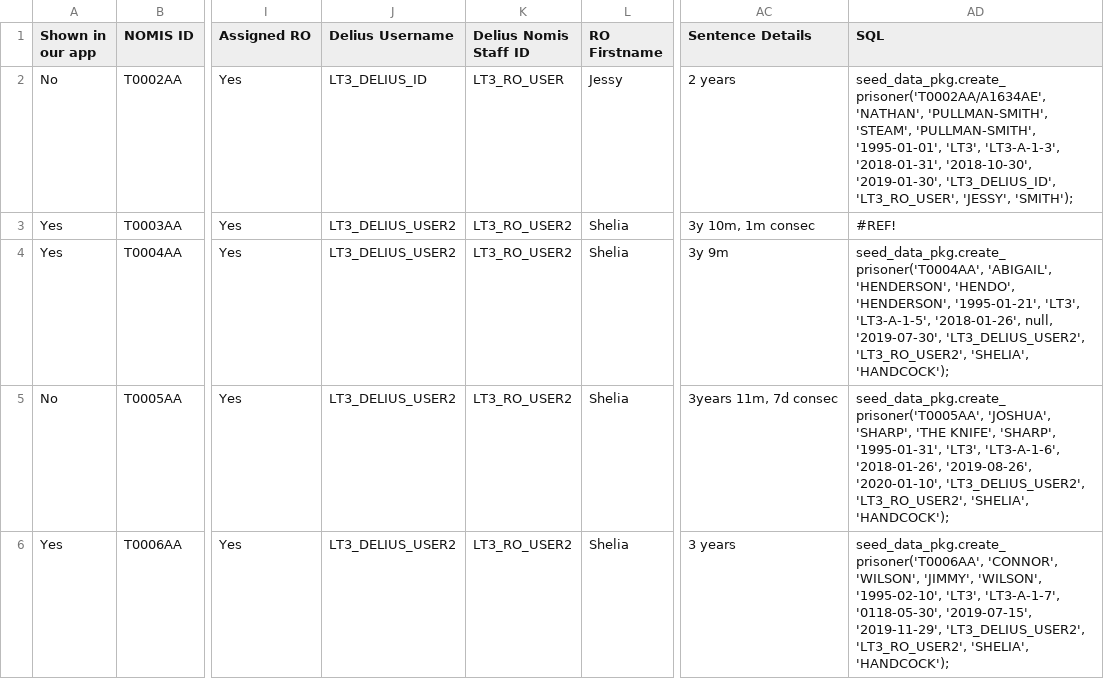
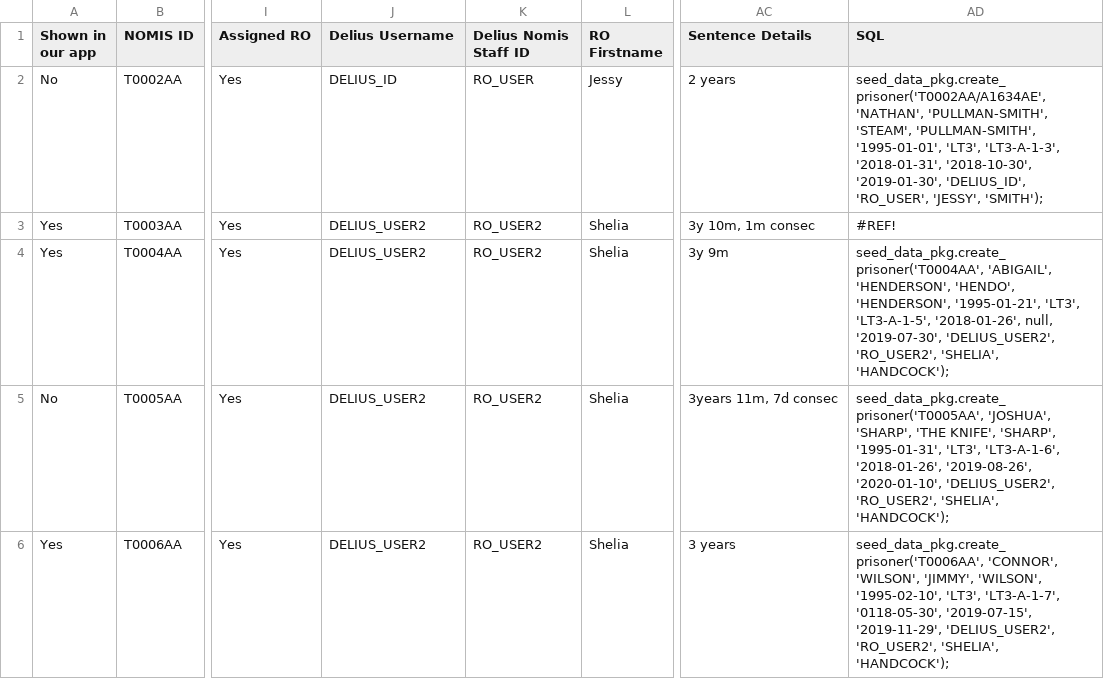
Before and after one commit to ministryofjustice/nomis-test-data-tools, a CSV file: src/main/resources/Test Licence Offenders.csv, drawn as a sheet; only a part is shown, gaps mark what is left out; the diff covers the shown part only; the diff names each change by its address in the sheet, - before the commit and + after, or states it on an @@ line.

Commit message:
LIC-261. Point users CA_USER, RO_USER and the others at LT3. This involves moving workingCaseload, and add other links, instead of tearing down and re-building. Re-assigining existing users done at Jim's request. Tearing down these users would involve a lot of work: Fo example, 51 foreign key constraints that refer to table STAFF_MEMBERS. Use DELIUS_ID, DELIUS_USER2 and the others as the DELIUS user names.

```diff
--- a/src/main/resources/Test Licence Offenders.csv
+++ b/src/main/resources/Test Licence Offenders.csv
-J2 (Delius Username): LT3_DELIUS_ID
+J2 (Delius Username): DELIUS_ID
-K2 (Delius Nomis Staff ID): LT3_RO_USER
+K2 (Delius Nomis Staff ID): RO_USER
-AD2 (SQL): …'2018-10-30', '2019-01-30', 'LT3_DELIUS_ID', 'LT3_RO_USER', 'JESSY', 'SMITH');
+AD2 (SQL): …'2018-10-30', '2019-01-30', 'DELIUS_ID', 'RO_USER', 'JESSY', 'SMITH');
-J3:J6 (Delius Username): LT3_DELIUS_USER2
+J3:J6 (Delius Username): DELIUS_USER2
-K3:K6 (Delius Nomis Staff ID): LT3_RO_USER2
+K3:K6 (Delius Nomis Staff ID): RO_USER2
-AD4 (SQL): …null, '2019-07-30', 'LT3_DELIUS_USER2', 'LT3_RO_USER2', 'SHELIA', 'HANDCOCK');
+AD4 (SQL): …null, '2019-07-30', 'DELIUS_USER2', 'RO_USER2', 'SHELIA', 'HANDCOCK');
-AD5 (SQL): …'2019-08-26', '2020-01-10', 'LT3_DELIUS_USER2', 'LT3_RO_USER2', 'SHELIA', 'HANDCOCK');
+AD5 (SQL): …'2019-08-26', '2020-01-10', 'DELIUS_USER2', 'RO_USER2', 'SHELIA', 'HANDCOCK');
-AD6 (SQL): …'2019-07-15', '2019-11-29', 'LT3_DELIUS_USER2', 'LT3_RO_USER2', 'SHELIA', 'HANDCOCK');
+AD6 (SQL): …'2019-07-15', '2019-11-29', 'DELIUS_USER2', 'RO_USER2', 'SHELIA', 'HANDCOCK');
```
Also changed, not shown: 45 edited cells elsewhere in this file, 6 other files.
